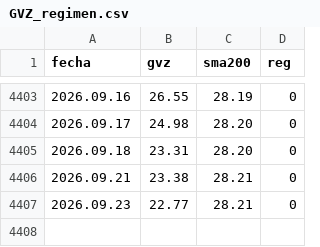
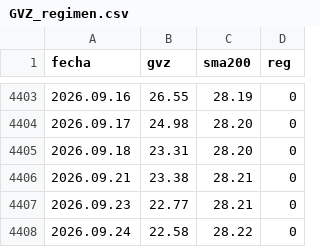
Before and after one commit to Oaragunde/vxn-feed, a CSV file: GVZ_regimen.csv, drawn as a sheet; only a part is shown, gaps mark what is left out; the diff names each change by its address in the sheet, - before the commit and + after, or states it on an @@ line.

```diff
--- a/GVZ_regimen.csv
+++ b/GVZ_regimen.csv
+row 4408: 2026.09.24 | 22.58 | 28.22 | 0
```
Also changed, not shown: VIX_regimen.csv, VXN_regimen.csv.
